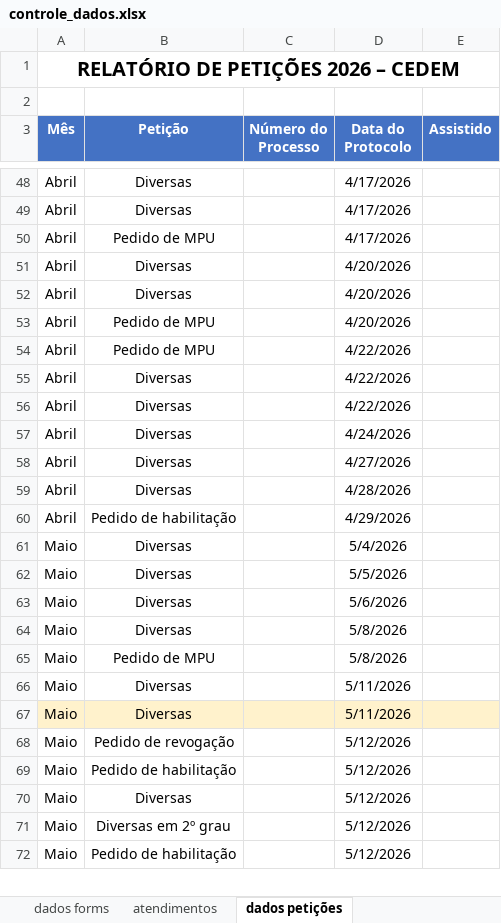
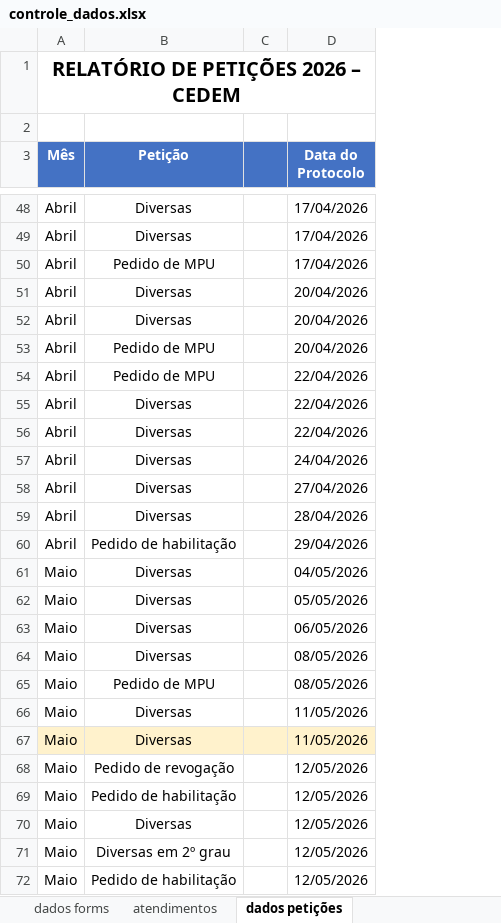
Before and after one commit to barbarassimoess/DefenDelas, an Excel workbook: controle_dados.xlsx, sheet dados petições, drawn as a sheet; only a part is shown, gaps mark what is left out; values as stored, in another font and other column widths than the file's, no borders; charts and pictures not drawn; removed rows and columns are numbered as before the commit, all else as after; the diff covers the shown part only; the diff names each change by its address in the sheet, - before the commit and + after, or states it on an @@ line.

```diff
--- a/controle_dados.xlsx (sheet dados petições)
+++ b/controle_dados.xlsx (sheet dados petições)
-column C (Número do Processo), empty
+column C, empty
-column E (Assistido), empty
-D48:D50 (Data do Protocolo): 4/17/2026
+D48:D50 (Data do Protocolo): 17/04/2026
-D51:D53 (Data do Protocolo): 4/20/2026
+D51:D53 (Data do Protocolo): 20/04/2026
-D54:D56 (Data do Protocolo): 4/22/2026
+D54:D56 (Data do Protocolo): 22/04/2026
-D57 (Data do Protocolo): 4/24/2026
+D57 (Data do Protocolo): 24/04/2026
-D58 (Data do Protocolo): 4/27/2026
+D58 (Data do Protocolo): 27/04/2026
-D59 (Data do Protocolo): 4/28/2026
+D59 (Data do Protocolo): 28/04/2026
-D60 (Data do Protocolo): 4/29/2026
+D60 (Data do Protocolo): 29/04/2026
-D61 (Data do Protocolo): 5/4/2026
+D61 (Data do Protocolo): 04/05/2026
-D62 (Data do Protocolo): 5/5/2026
+D62 (Data do Protocolo): 05/05/2026
-D63 (Data do Protocolo): 5/6/2026
+D63 (Data do Protocolo): 06/05/2026
-D64:D65 (Data do Protocolo): 5/8/2026
+D64:D65 (Data do Protocolo): 08/05/2026
-D66:D67 (Data do Protocolo): 5/11/2026
+D66:D67 (Data do Protocolo): 11/05/2026
-D68:D72 (Data do Protocolo): 5/12/2026
+D68:D72 (Data do Protocolo): 12/05/2026
```
Also changed, not shown: other rows of this sheet, sheet atendimentos, sheet dados forms, charts or pictures.
